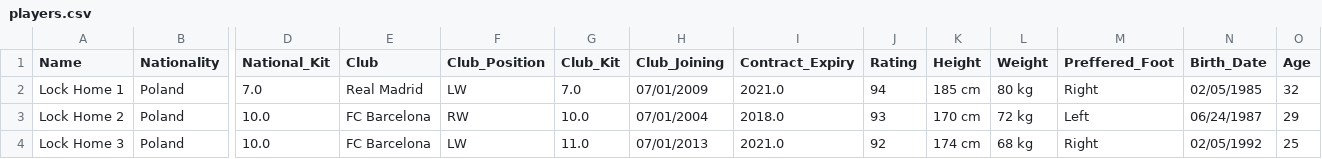
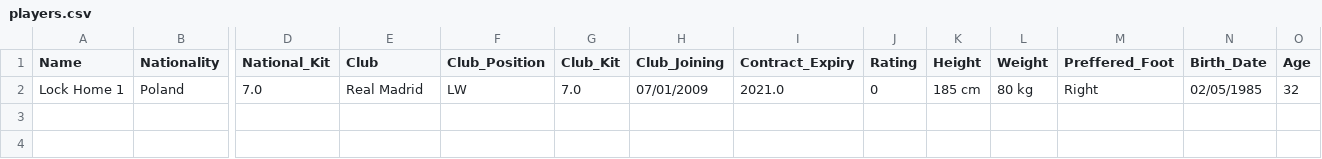
Before and after one commit to gemakada/blue, a CSV file: app/src/main/assets/players.csv, drawn as a sheet; only a part is shown, gaps mark what is left out; rows hold the shown columns only; the diff names each change by its address in the sheet, - before the commit and + after, or states it on an @@ line.

Commit message:
locks first version

```diff
--- a/app/src/main/assets/players.csv
+++ b/app/src/main/assets/players.csv
-J2 (Rating): 94
+J2 (Rating): 0
-row 3: Lock Home 2 | Poland | 10.0 | FC Barcelona | RW | 10.0 | 07/01/2004 | 2018.0 | 93 | 170 cm | 72 kg | Left | 06/24/1987 | 29
-row 4: Lock Home 3 | Poland | 10.0 | FC Barcelona | LW | 11.0 | 07/01/2013 | 2021.0 | 92 | 174 cm | 68 kg | Right | 02/05/1992 | 25
```
Also changed, not shown: 10 other files.
